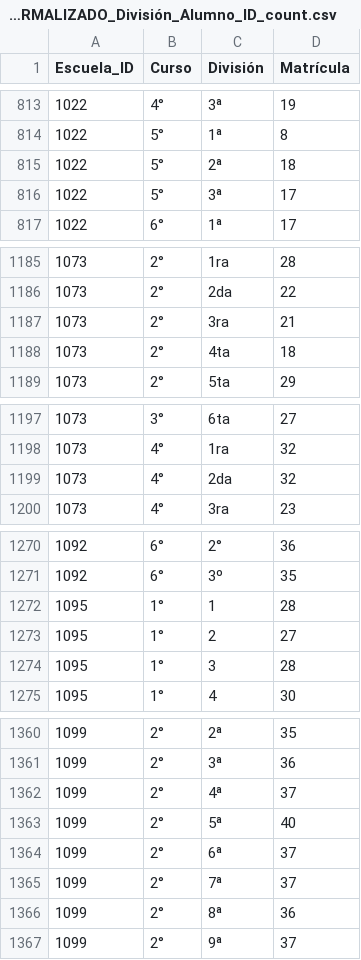
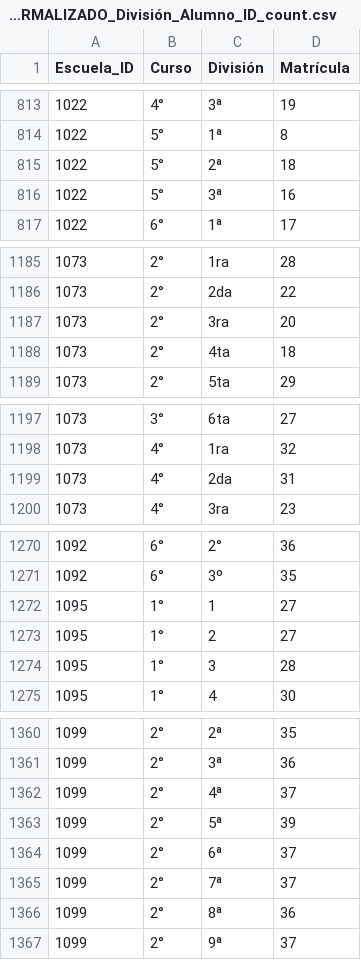
Before and after one commit to jmastrandreadeveloper/python_data_analysis_v1, a CSV file: data/processed/transformed/Nominal/Agrupado_df_Escuela_ID_CURSO_NORMALIZADO_División_Alumno_ID_count.csv, drawn as a sheet; only a part is shown, gaps mark what is left out; the diff covers the shown part only.

```diff
--- a/data/processed/transformed/Nominal/Agrupado_df_Escuela_ID_CURSO_NORMALIZADO_División_Alumno_ID_count.csv
+++ b/data/processed/transformed/Nominal/Agrupado_df_Escuela_ID_CURSO_NORMALIZADO_División_Alumno_ID_count.csv
@@ -815,3 +815,3 @@ Escuela_ID;Curso;División;Matrícula
 1022;5°;2ª;18
-1022;5°;3ª;17
+1022;5°;3ª;16
 1022;6°;1ª;17
@@ -1186,3 +1186,3 @@ Escuela_ID;Curso;División;Matrícula
 1073;2°;2da;22
-1073;2°;3ra ;21
+1073;2°;3ra ;20
 1073;2°;4ta ;18
@@ -1198,3 +1198,3 @@ Escuela_ID;Curso;División;Matrícula
 1073;4°;1ra;32
-1073;4°;2da;32
+1073;4°;2da;31
 1073;4°;3ra;23
@@ -1271,3 +1271,3 @@ Escuela_ID;Curso;División;Matrícula
 1092;6°;3º;35
-1095;1°;1;28
+1095;1°;1;27
 1095;1°;2;27
@@ -1362,3 +1362,3 @@ Escuela_ID;Curso;División;Matrícula
 1099;2°;4ª;37
-1099;2°;5ª;40
+1099;2°;5ª;39
 1099;2°;6ª;37
```
Also changed, not shown: 25 edited cells elsewhere in this file, data/processed/transformed/Nominal/Agrupado_df_Escuela_ID_CURSO_NORMALIZADO_Alumno_ID_count.csv, 22 other files.
